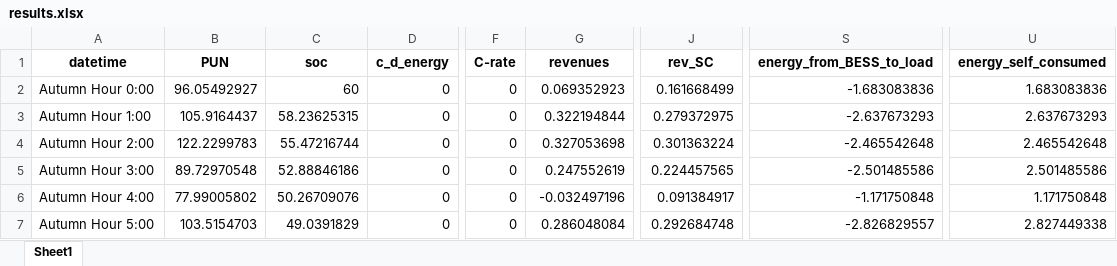
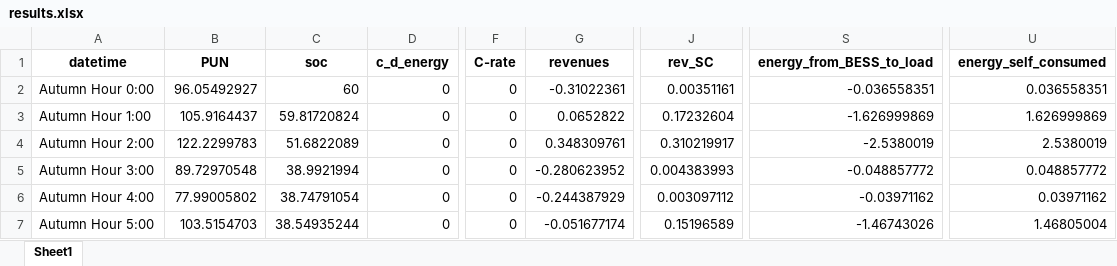
Before and after one commit to LorenzoGiannuzzo/BESS-Optimization, an Excel workbook: data/Output/xlsx/results.xlsx, sheet Sheet1, drawn as a sheet; only a part is shown, gaps mark what is left out; values as stored, in another font and other column widths than the file's, no borders; the diff covers the shown part only; the diff names each change by its address in the sheet, - before the commit and + after, or states it on an @@ line.

```diff
--- a/data/Output/xlsx/results.xlsx (sheet Sheet1)
+++ b/data/Output/xlsx/results.xlsx (sheet Sheet1)
-G2 (revenues): 0.069352923
+G2 (revenues): -0.31022361
-J2 (rev_SC): 0.161668499
+J2 (rev_SC): 0.00351161
-S2 (energy_from_BESS_to_load): -1.683083836
+S2 (energy_from_BESS_to_load): -0.036558351
-U2 (energy_self_consumed): 1.683083836
+U2 (energy_self_consumed): 0.036558351
-C3 (soc): 58.23625315
+C3 (soc): 59.81720824
-G3 (revenues): 0.322194844
+G3 (revenues): 0.0652822
-J3 (rev_SC): 0.279372975
+J3 (rev_SC): 0.17232604
-S3 (energy_from_BESS_to_load): -2.637673293
+S3 (energy_from_BESS_to_load): -1.626999869
-U3 (energy_self_consumed): 2.637673293
+U3 (energy_self_consumed): 1.626999869
-C4 (soc): 55.47216744
+C4 (soc): 51.6822089
-G4 (revenues): 0.327053698
+G4 (revenues): 0.348309761
-J4 (rev_SC): 0.301363224
+J4 (rev_SC): 0.310219917
-S4 (energy_from_BESS_to_load): -2.465542648
+S4 (energy_from_BESS_to_load): -2.5380019
-U4 (energy_self_consumed): 2.465542648
+U4 (energy_self_consumed): 2.5380019
-C5 (soc): 52.88846186
+C5 (soc): 38.9921994
-G5 (revenues): 0.247552619
+G5 (revenues): -0.280623952
-J5 (rev_SC): 0.224457565
+J5 (rev_SC): 0.004383993
-S5 (energy_from_BESS_to_load): -2.501485586
+S5 (energy_from_BESS_to_load): -0.048857772
-U5 (energy_self_consumed): 2.501485586
+U5 (energy_self_consumed): 0.048857772
-C6 (soc): 50.26709076
+C6 (soc): 38.74791054
-G6 (revenues): -0.032497196
+G6 (revenues): -0.244387929
-J6 (rev_SC): 0.091384917
+J6 (rev_SC): 0.003097112
-S6 (energy_from_BESS_to_load): -1.171750848
+S6 (energy_from_BESS_to_load): -0.03971162
-U6 (energy_self_consumed): 1.171750848
+U6 (energy_self_consumed): 0.03971162
-C7 (soc): 49.0391829
+C7 (soc): 38.54935244
-G7 (revenues): 0.286048084
+G7 (revenues): -0.051677174
-J7 (rev_SC): 0.292684748
+J7 (rev_SC): 0.15196589
-S7 (energy_from_BESS_to_load): -2.826829557
+S7 (energy_from_BESS_to_load): -1.46743026
-U7 (energy_self_consumed): 2.827449338
+U7 (energy_self_consumed): 1.46805004
```
Also changed, not shown: 112 edited cells elsewhere in this sheet.
